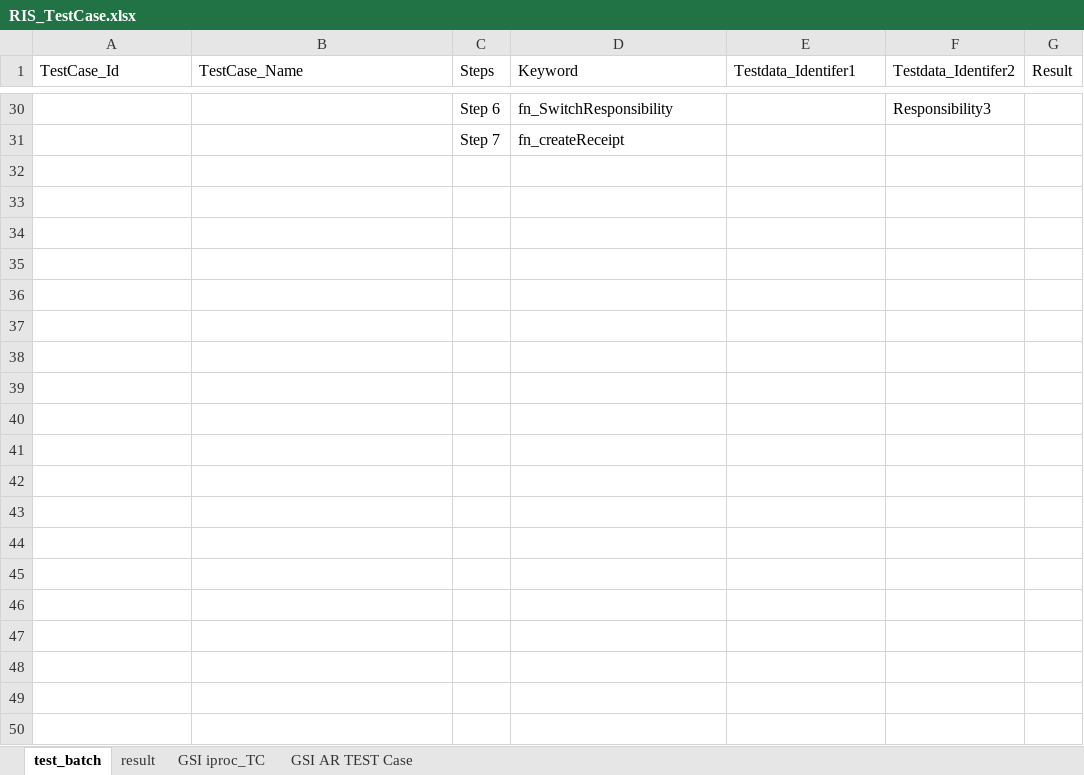
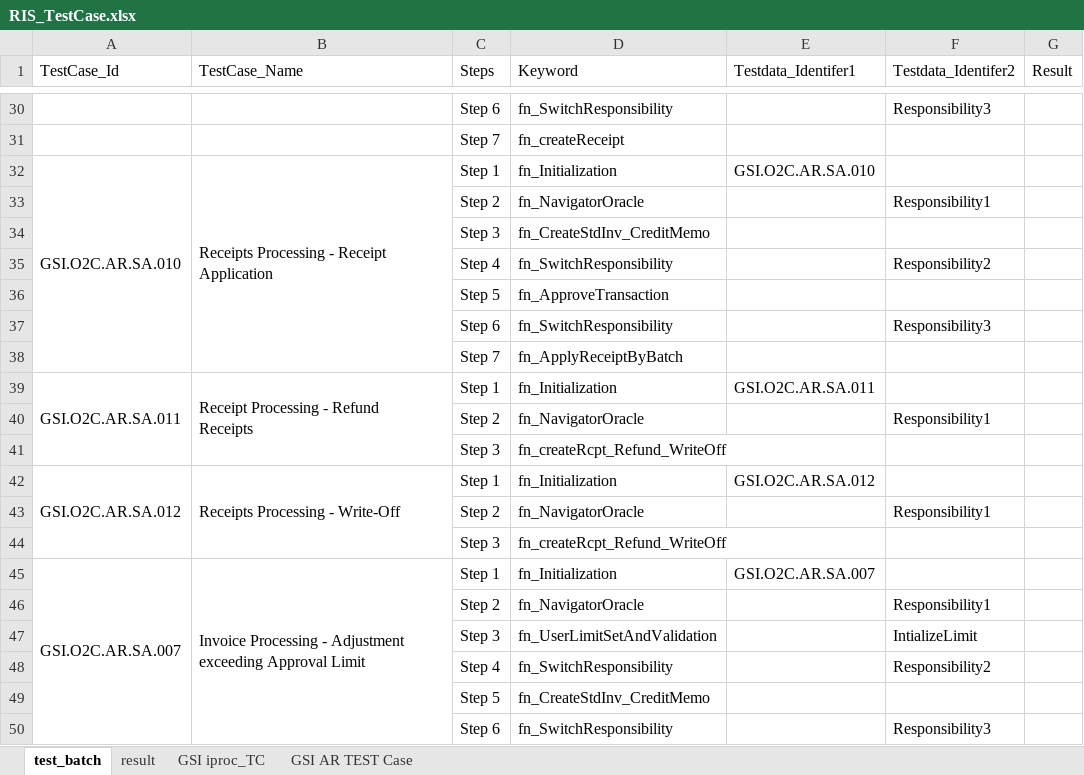
Before and after one commit to neemaprakhar/RISHybridFramework, an Excel workbook: Test_Scenario/RIS_TestCase.xlsx, sheet test_batch, drawn as a sheet; only a part is shown, gaps mark what is left out; values as stored, in another font and other column widths than the file's, no cell formats; ↵ is a line break in a cell; the diff covers the shown part only; the diff names each change by its address in the sheet, - before the commit and + after, or states it on an @@ line.

```diff
--- a/Test_Scenario/RIS_TestCase.xlsx (sheet test_batch)
+++ b/Test_Scenario/RIS_TestCase.xlsx (sheet test_batch)
+row 32: GSI.O2C.AR.SA.010 | Receipts Processing - Receipt Application | Step 1 | fn_Initialization | GSI.O2C.AR.SA.010
+row 33:  |  | Step 2 | fn_NavigatorOracle |  | Responsibility1
+row 34:  |  | Step 3 | fn_CreateStdInv_CreditMemo
+row 35:  |  | Step 4 | fn_SwitchResponsibility |  | Responsibility2
+row 36:  |  | Step 5 | fn_ApproveTransaction
+row 37:  |  | Step 6 | fn_SwitchResponsibility |  | Responsibility3
+row 38:  |  | Step 7 | fn_ApplyReceiptByBatch
+row 39: GSI.O2C.AR.SA.011 | Receipt Processing - Refund ↵ Receipts | Step 1 | fn_Initialization | GSI.O2C.AR.SA.011
+row 40:  |  | Step 2 | fn_NavigatorOracle |  | Responsibility1
+row 41:  |  | Step 3 | fn_createRcpt_Refund_WriteOff
+row 42: GSI.O2C.AR.SA.012 | Receipts Processing - Write-Off | Step 1 | fn_Initialization | GSI.O2C.AR.SA.012
+row 43:  |  | Step 2 | fn_NavigatorOracle |  | Responsibility1
+row 44:  |  | Step 3 | fn_createRcpt_Refund_WriteOff
+row 45: GSI.O2C.AR.SA.007 | Invoice Processing - Adjustment exceeding Approval Limit | Step 1 | fn_Initialization | GSI.O2C.AR.SA.007
+row 46:  |  | Step 2 | fn_NavigatorOracle |  | Responsibility1
+row 47:  |  | Step 3 | fn_UserLimitSetAndValidation |  | IntializeLimit
+row 48:  |  | Step 4 | fn_SwitchResponsibility |  | Responsibility2
+row 49:  |  | Step 5 | fn_CreateStdInv_CreditMemo
+row 50:  |  | Step 6 | fn_SwitchResponsibility |  | Responsibility3
```
Also changed, not shown: 13 added rows elsewhere in this sheet, sheet GSI AR TEST Case, sheet result, sheet GSI iproc_TC, cell formats, 3 other files.
